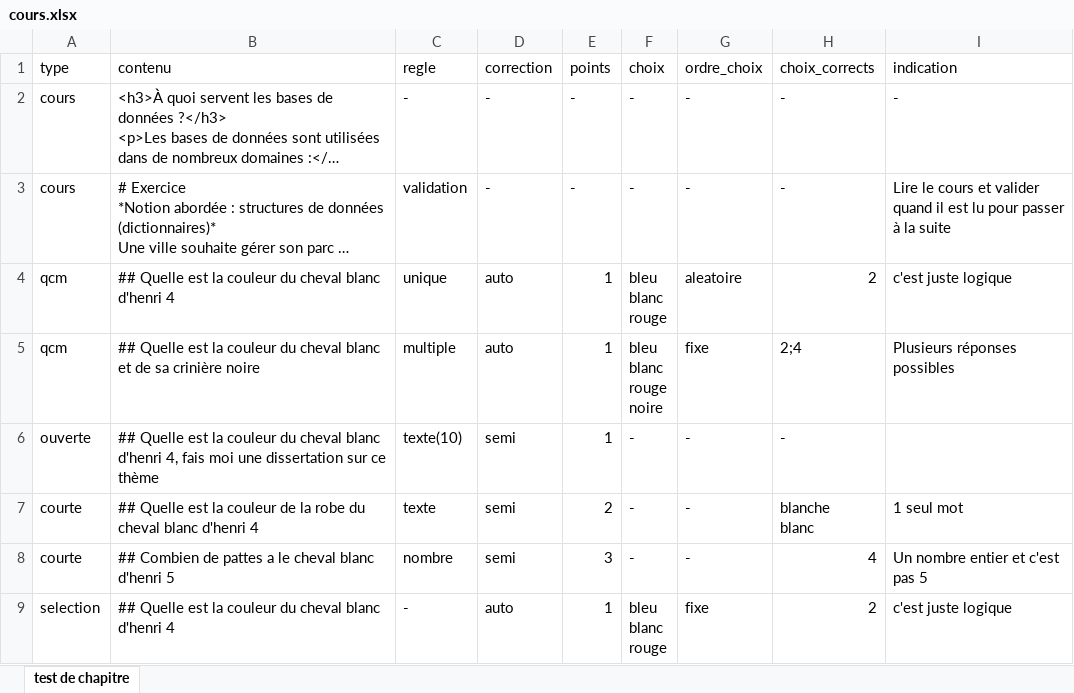
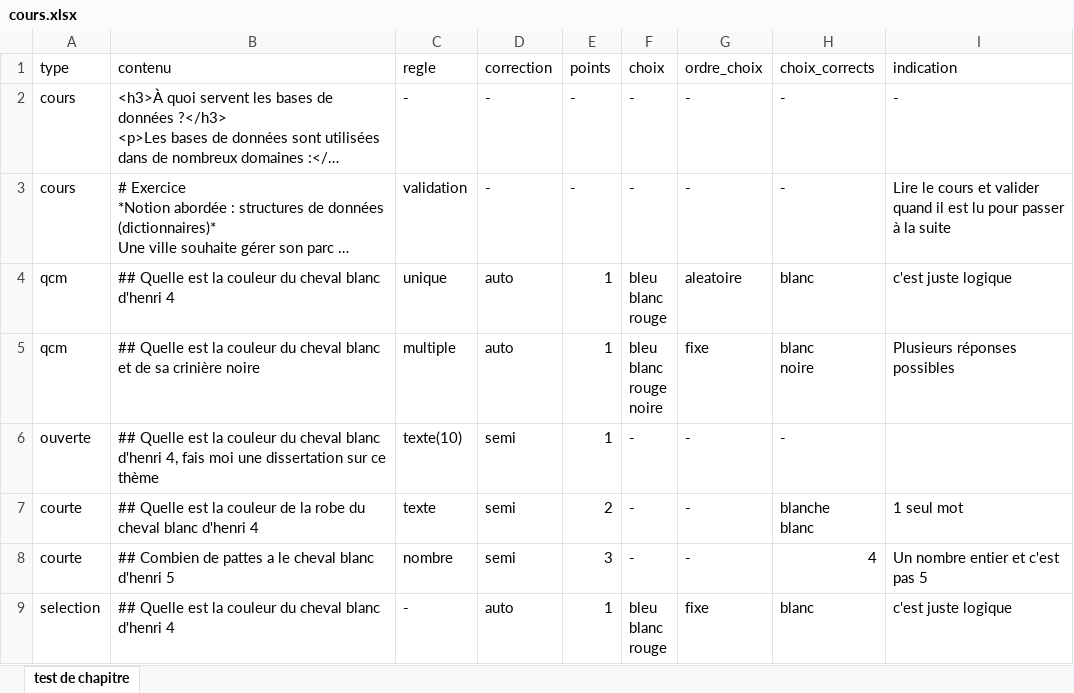
Before and after one commit to xgrandjean/cours-interactifs, an Excel workbook: tools_xlsx/cours.xlsx, sheet test de chapitre, drawn as a sheet; long unchanged cells end in …; values as stored, in another font and other column widths than the file's, no borders; ↵ is a line break in a cell; the diff names each change by its address in the sheet, - before the commit and + after, or states it on an @@ line.

Commit message:
feat: version Correction modal 3 onglets (tous, auto-corrigé et à corriger)

```diff
--- a/tools_xlsx/cours.xlsx (sheet test de chapitre)
+++ b/tools_xlsx/cours.xlsx (sheet test de chapitre)
-H4 (choix_corrects): 2
+H4 (choix_corrects): blanc
-H5 (choix_corrects): 2;4
+H5 (choix_corrects): blanc ↵ noire
-H9 (choix_corrects): 2
+H9 (choix_corrects): blanc
```
Also changed, not shown: 5 other files.
